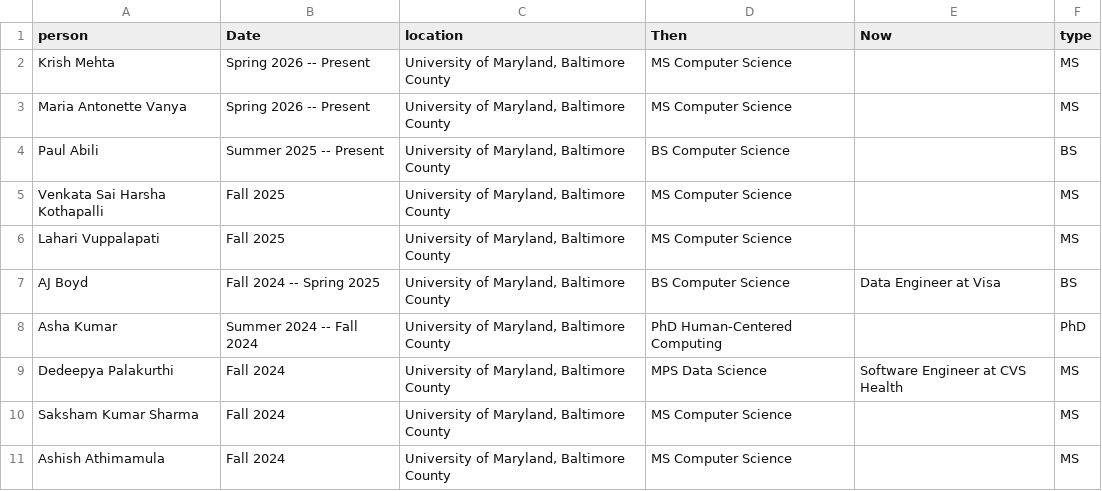
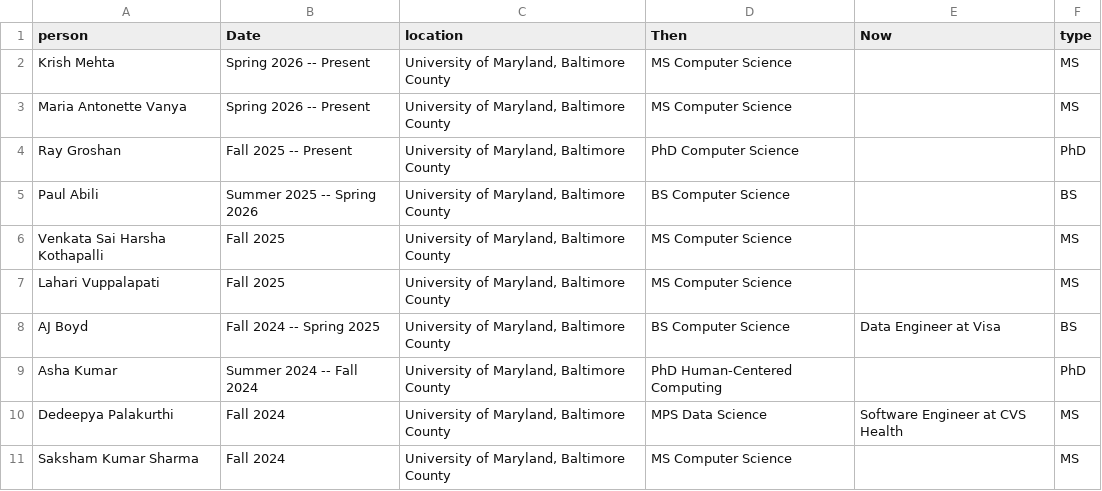
Before and after one commit to lara-martin/CV, a CSV file: cv/mentoring.csv, drawn as a sheet; only a part is shown; the shorter side is filled out with more unchanged rows.

```diff
--- a/cv/mentoring.csv
+++ b/cv/mentoring.csv
@@ -3,3 +3,4 @@ Krish Mehta,Spring 2026 -- Present,"University of Maryland, Baltimore County",MS
 Maria Antonette Vanya,Spring 2026 -- Present,"University of Maryland, Baltimore County",MS Computer Science,,MS
-Paul Abili,Summer 2025 -- Present,"University of Maryland, Baltimore County",BS Computer Science,,BS
+Ray Groshan,Fall 2025 -- Present,"University of Maryland, Baltimore County",PhD Computer Science,,PhD
+Paul Abili,Summer 2025 -- Spring 2026,"University of Maryland, Baltimore County",BS Computer Science,,BS
 Venkata Sai Harsha Kothapalli,Fall 2025,"University of Maryland, Baltimore County",MS Computer Science,,MS
```
Also changed, not shown: cv/committee.csv, cv/presentations.csv, 14 other files.
